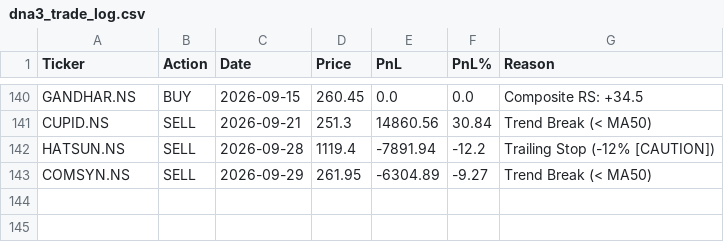
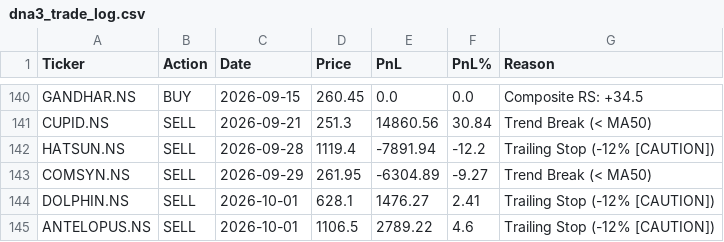
Before and after one commit to adi-git01/nifty-dashboard, a CSV file: data/dna3_trade_log.csv, drawn as a sheet; only a part is shown, gaps mark what is left out; the diff names each change by its address in the sheet, - before the commit and + after, or states it on an @@ line.

```diff
--- a/data/dna3_trade_log.csv
+++ b/data/dna3_trade_log.csv
+row 144: DOLPHIN.NS | SELL | 2026-10-01 | 628.1 | 1476.27 | 2.41 | Trailing Stop (-12% [CAUTION])
+row 145: ANTELOPUS.NS | SELL | 2026-10-01 | 1106.5 | 2789.22 | 4.6 | Trailing Stop (-12% [CAUTION])
```
Also changed, not shown: data/earnings_shock_log.csv, data/ias_signal_log.csv, 11 other files.
